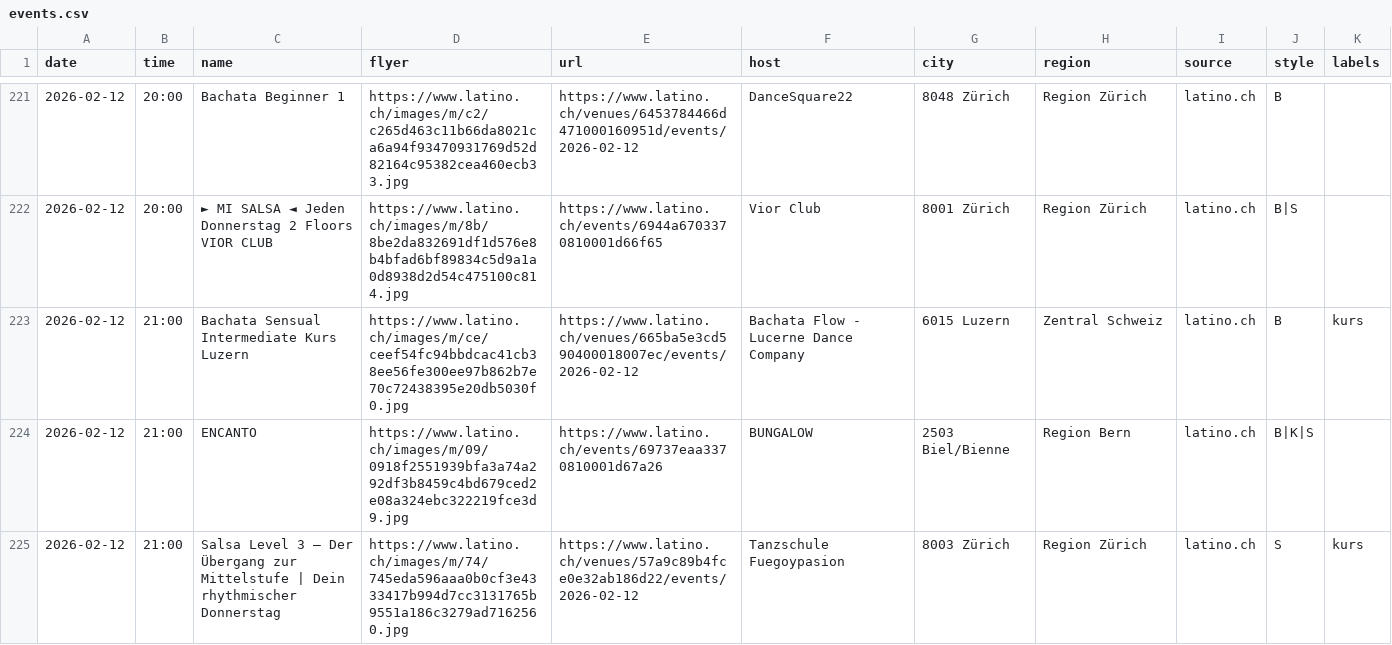
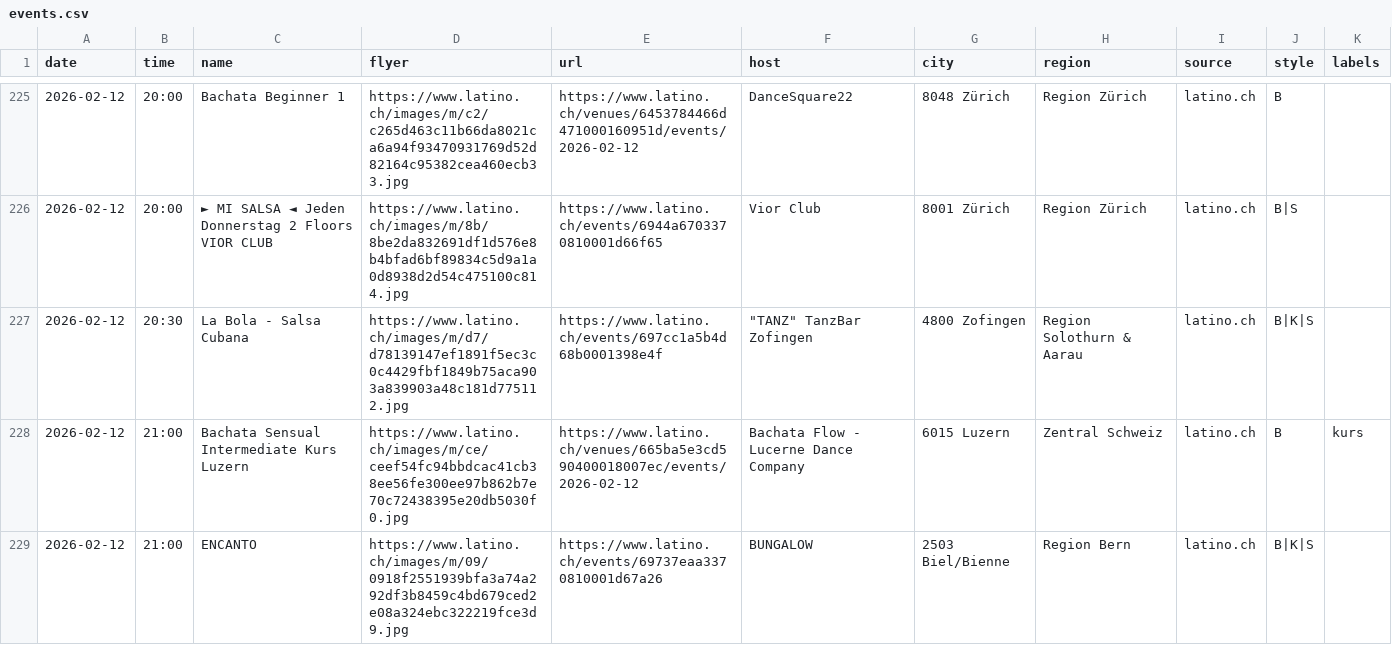
Before and after one commit to aendu/latin-events-be, a CSV file: public/events.csv, drawn as a sheet; only a part is shown, gaps mark what is left out; the shorter side is filled out with more unchanged rows; the diff covers the shown part only; the diff names each change by its address in the sheet, - before the commit and + after, or states it on an @@ line.

```diff
--- a/public/events.csv
+++ b/public/events.csv
+row 227: 2026-02-12 | 20:30 | La Bola - Salsa Cubana | https://www.latino.ch/images/m/d7/d78139147ef1891f5ec3c0c4429fbf1849b75aca903a839903a48c181d775112.jpg | https://www.latino.ch/events/697cc1a5b4d68b0001398e4f | "TANZ" TanzBar Zofingen | 4800 Zofingen | Region Solothurn & Aarau | latino.ch | B|K|S
```
Also changed, not shown: 17 added rows elsewhere in this file.
